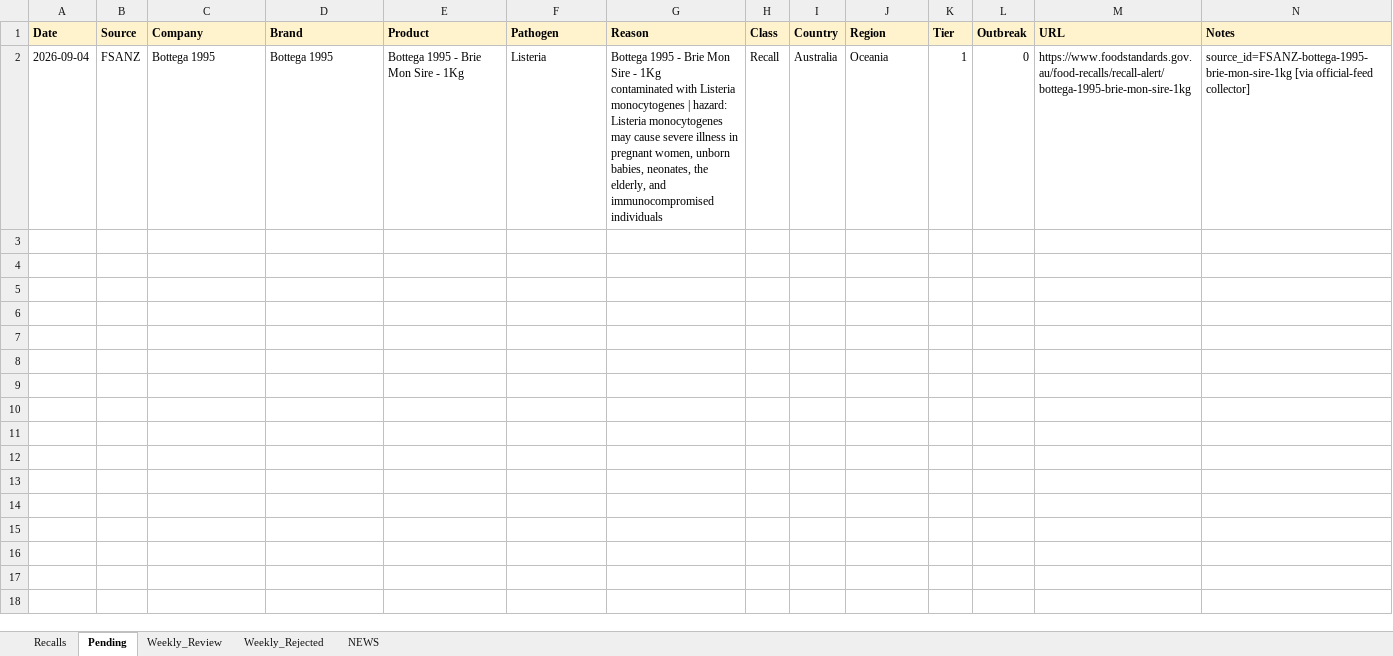
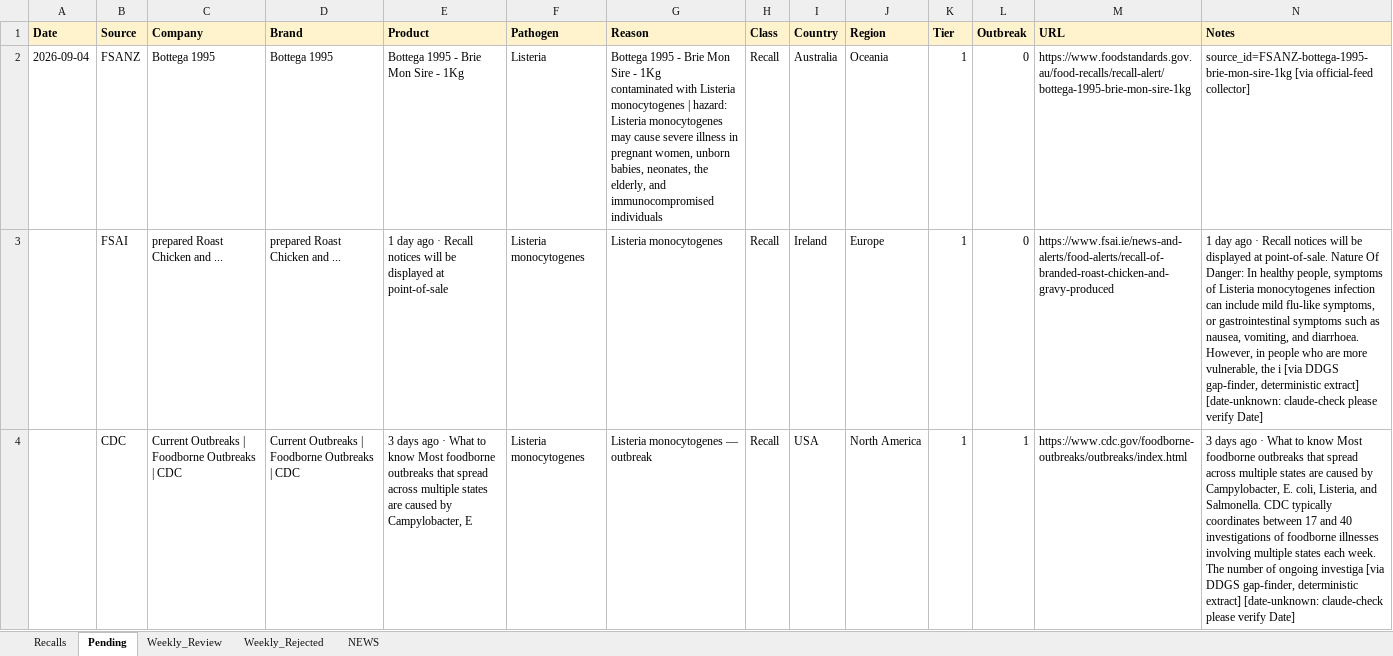
Before and after one commit to Nicobescond/FOOD-SAFETY-monitoring, an Excel workbook: docs/data/recalls.xlsx, sheet Pending, drawn as a sheet; only a part is shown; values as stored, in another font and other column widths than the file's, no borders; rows hold the shown columns only; the diff names each change by its address in the sheet, - before the commit and + after, or states it on an @@ line.

Commit message:
DDGS gap-finder (Tavily/Exa fallback): +2 rows to Pending (2026-09-19T01:06:03Z)

```diff
--- a/docs/data/recalls.xlsx (sheet Pending)
+++ b/docs/data/recalls.xlsx (sheet Pending)
+row 3:  | FSAI | prepared Roast Chicken and ... | prepared Roast Chicken and ... | 1 day ago · Recall notices will be displayed at point-of-sale | Listeria monocytogenes | Listeria monocytogenes | Recall | Ireland | Europe | 1 | 0 | https://www.fsai.ie/news-and-alerts/food-alerts/recall-of-branded-roast-chicken-and-gravy-produced | 1 day ago · Recall notices will be displayed at point-of-sale. Nature Of Danger: In healthy people, symptoms of Listeria monocytogenes infection can include mild flu-like symptoms, or gastrointestinal symptoms such as nausea, vomiting, and diarrhoea. However, in people who are more vulnerable, the i [via DDGS gap-finder, deterministic extract] [date-unknown: claude-check please verify Date]
+row 4:  | CDC | Current Outbreaks | Foodborne Outbreaks | CDC | Current Outbreaks | Foodborne Outbreaks | CDC | 3 days ago · What to know Most foodborne outbreaks that spread across multiple states are caused by Campylobacter, E | Listeria monocytogenes | Listeria monocytogenes — outbreak | Recall | USA | North America | 1 | 1 | https://www.cdc.gov/foodborne-outbreaks/outbreaks/index.html | 3 days ago · What to know Most foodborne outbreaks that spread across multiple states are caused by Campylobacter, E. coli, Listeria, and Salmonella. CDC typically coordinates between 17 and 40 investigations of foodborne illnesses involving multiple states each week. The number of ongoing investiga [via DDGS gap-finder, deterministic extract] [date-unknown: claude-check please verify Date]
```
